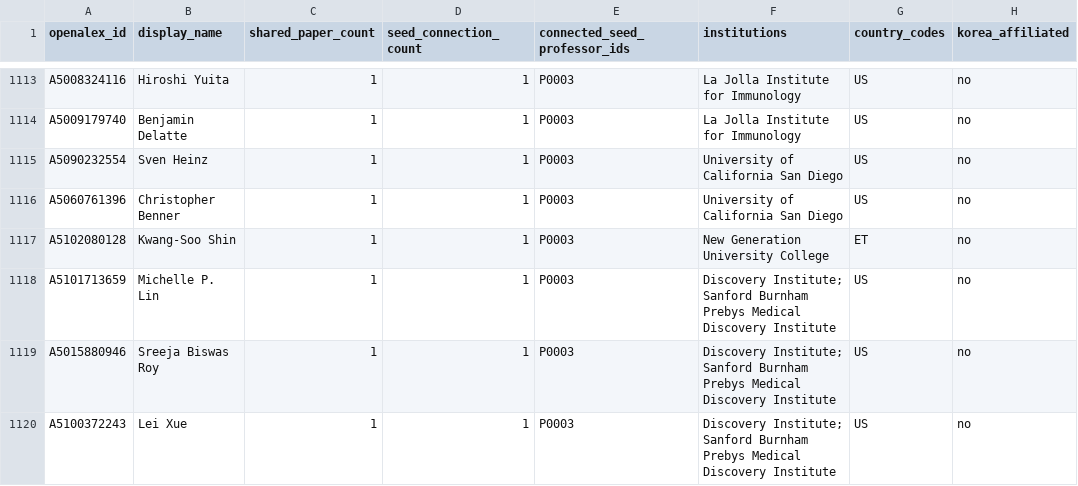
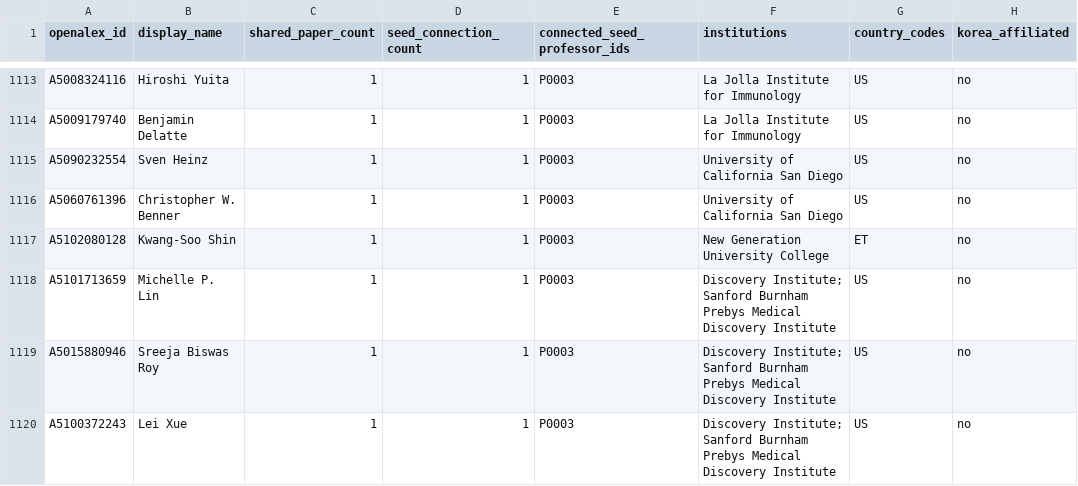
Before and after one commit to hyungjin1213-collab/desktop-tutorial, a CSV file: 0. korea bio map/output/collaborator_candidates_all.csv, drawn as a sheet; only a part is shown, gaps mark what is left out; the diff covers the shown part only; the diff names each change by its address in the sheet, - before the commit and + after, or states it on an @@ line.

```diff
--- a/0. korea bio map/output/collaborator_candidates_all.csv
+++ b/0. korea bio map/output/collaborator_candidates_all.csv
-B1116 (display_name): Christopher Benner
+B1116 (display_name): Christopher W. Benner
```
Also changed, not shown: 5 edited cells elsewhere in this file, 0. korea bio map/output/collaborator_candidates.csv, 2 other files.
